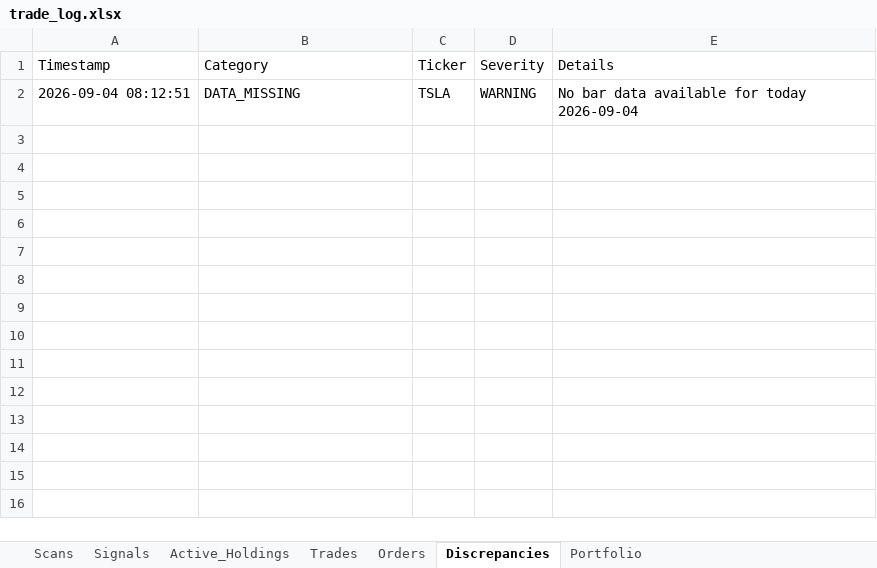
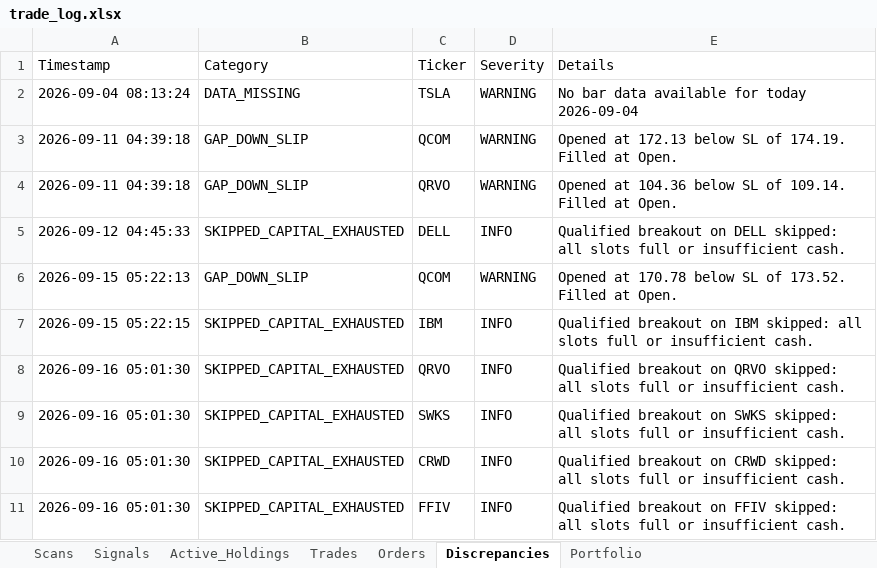
Before and after one commit to thokfoot/volatility-expansion-bot, an Excel workbook: data/trade_log.xlsx, sheet Discrepancies, drawn as a sheet; values as stored, in another font and other column widths than the file's, no borders; the diff names each change by its address in the sheet, - before the commit and + after, or states it on an @@ line.

```diff
--- a/data/trade_log.xlsx (sheet Discrepancies)
+++ b/data/trade_log.xlsx (sheet Discrepancies)
-A2 (Timestamp): 2026-09-04 08:12:51
+A2 (Timestamp): 2026-09-04 08:13:24
+row 3: 2026-09-11 04:39:18 | GAP_DOWN_SLIP | QCOM | WARNING | Opened at 172.13 below SL of 174.19. Filled at Open.
+row 4: 2026-09-11 04:39:18 | GAP_DOWN_SLIP | QRVO | WARNING | Opened at 104.36 below SL of 109.14. Filled at Open.
+row 5: 2026-09-12 04:45:33 | SKIPPED_CAPITAL_EXHAUSTED | DELL | INFO | Qualified breakout on DELL skipped: all slots full or insufficient cash.
+row 6: 2026-09-15 05:22:13 | GAP_DOWN_SLIP | QCOM | WARNING | Opened at 170.78 below SL of 173.52. Filled at Open.
+row 7: 2026-09-15 05:22:15 | SKIPPED_CAPITAL_EXHAUSTED | IBM | INFO | Qualified breakout on IBM skipped: all slots full or insufficient cash.
+row 8: 2026-09-16 05:01:30 | SKIPPED_CAPITAL_EXHAUSTED | QRVO | INFO | Qualified breakout on QRVO skipped: all slots full or insufficient cash.
+row 9: 2026-09-16 05:01:30 | SKIPPED_CAPITAL_EXHAUSTED | SWKS | INFO | Qualified breakout on SWKS skipped: all slots full or insufficient cash.
+row 10: 2026-09-16 05:01:30 | SKIPPED_CAPITAL_EXHAUSTED | CRWD | INFO | Qualified breakout on CRWD skipped: all slots full or insufficient cash.
+row 11: 2026-09-16 05:01:30 | SKIPPED_CAPITAL_EXHAUSTED | FFIV | INFO | Qualified breakout on FFIV skipped: all slots full or insufficient cash.
```
Also changed, not shown: sheet Scans, sheet Orders, sheet Trades, sheet Portfolio, sheet Signals, sheet Active_Holdings, data/trade_log_us.xlsx, 1 other file.
